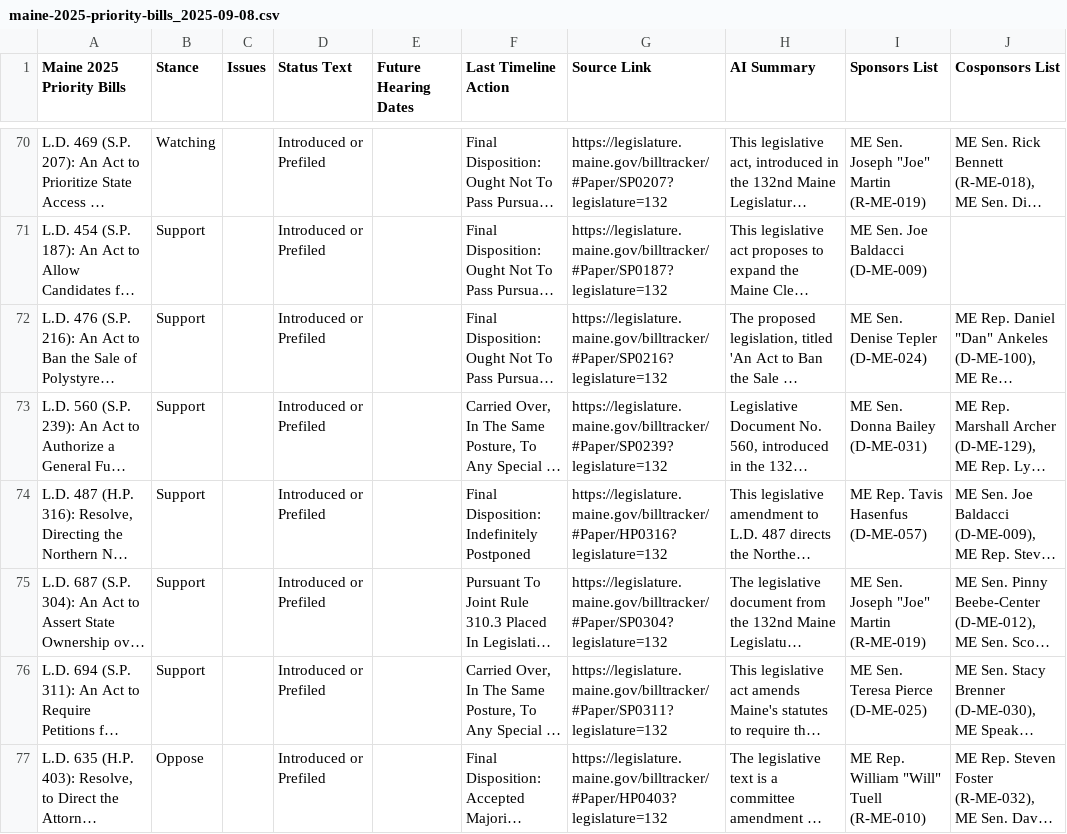
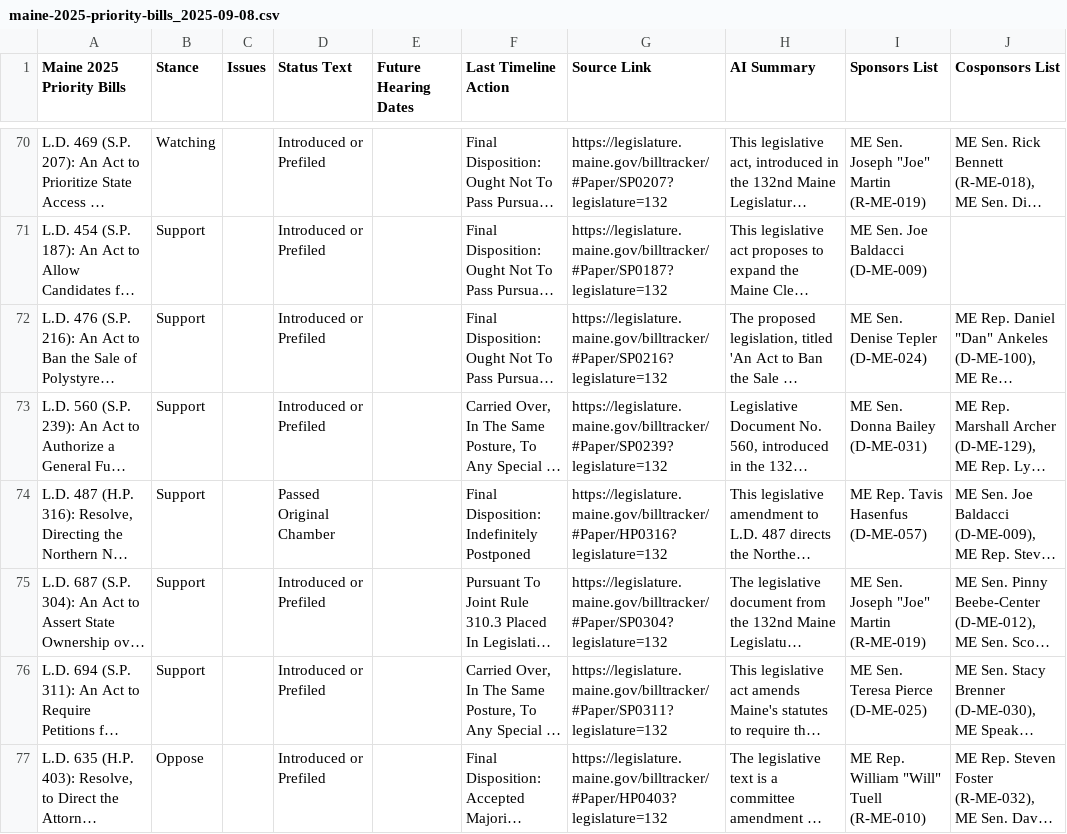
Before and after one commit to PhilipMathieu/scme-tracker, a CSV file: archive/maine-2025-priority-bills_2025-09-08.csv, drawn as a sheet; only a part is shown, gaps mark what is left out; long unchanged cells end in …; the diff names each change by its address in the sheet, - before the commit and + after, or states it on an @@ line.

```diff
--- a/archive/maine-2025-priority-bills_2025-09-08.csv
+++ b/archive/maine-2025-priority-bills_2025-09-08.csv
-D74 (Status Text): Introduced or Prefiled
+D74 (Status Text): Passed Original Chamber
```
Also changed, not shown: maine-2025-priority-bills.csv.
